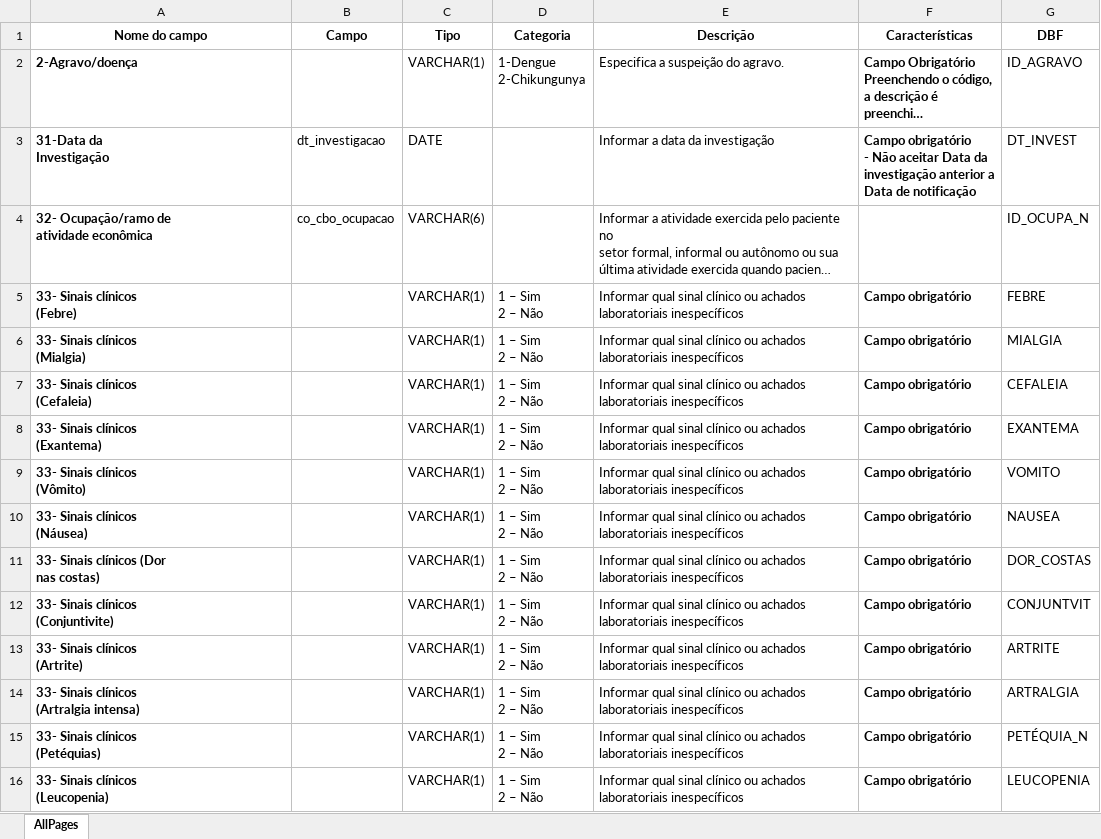
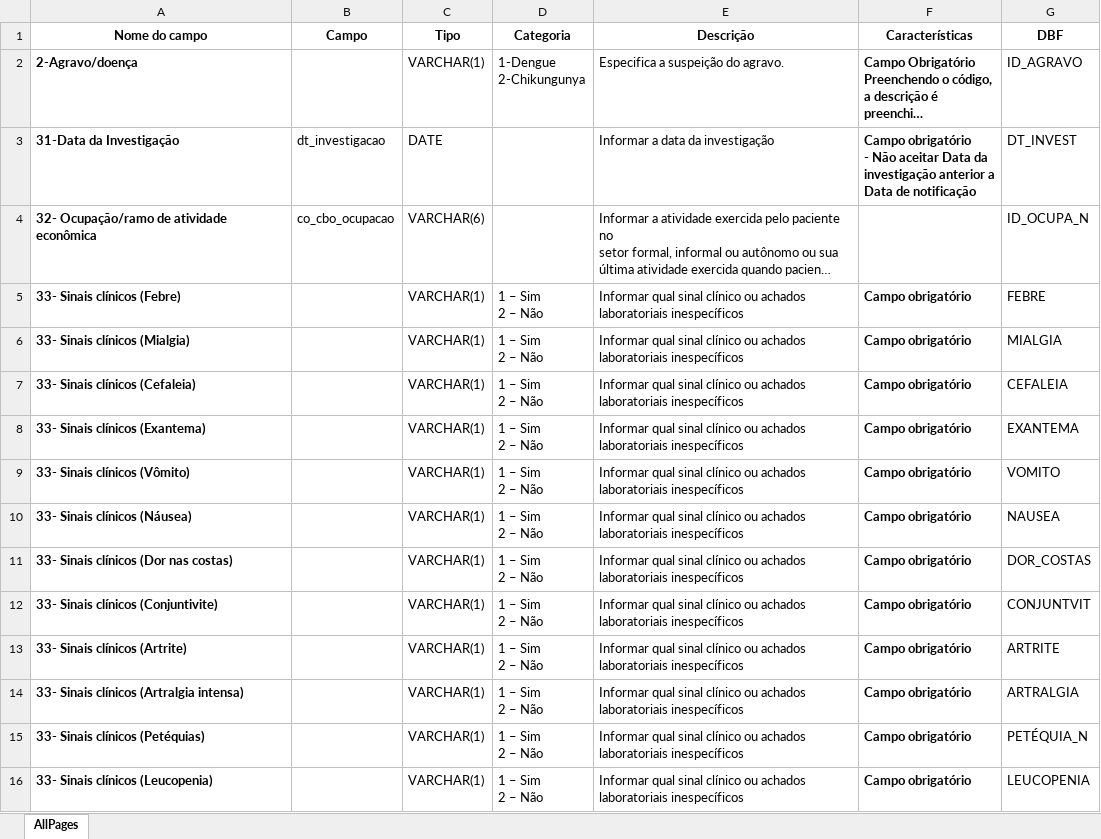
Before and after one commit to thegraphnetwork/epigraphhub_py, an Excel workbook: epigraphhub/data/brasil/sinan/metadata/DENG.xlsx, sheet AllPages, drawn as a sheet; only a part is shown; long unchanged cells end in …; values as stored, in another font and other column widths than the file's, no borders; ↵ is a line break in a cell; the diff covers the shown part only; the diff names each change by its address in the sheet, - before the commit and + after, or states it on an @@ line.

```diff
--- a/epigraphhub/data/brasil/sinan/metadata/DENG.xlsx (sheet AllPages)
+++ b/epigraphhub/data/brasil/sinan/metadata/DENG.xlsx (sheet AllPages)
-A3 (Nome do campo): 31-Data da ↵ Investigação
+A3 (Nome do campo): 31-Data da Investigação
-A4 (Nome do campo): 32- Ocupação/ramo de ↵ atividade econômica
+A4 (Nome do campo): 32- Ocupação/ramo de atividade econômica
-A5 (Nome do campo): 33- Sinais clínicos ↵ (Febre)
+A5 (Nome do campo): 33- Sinais clínicos (Febre)
-A6 (Nome do campo): 33- Sinais clínicos ↵ (Mialgia)
+A6 (Nome do campo): 33- Sinais clínicos (Mialgia)
-A7 (Nome do campo): 33- Sinais clínicos ↵ (Cefaleia)
+A7 (Nome do campo): 33- Sinais clínicos (Cefaleia)
-A8 (Nome do campo): 33- Sinais clínicos ↵ (Exantema)
+A8 (Nome do campo): 33- Sinais clínicos (Exantema)
-A9 (Nome do campo): 33- Sinais clínicos ↵ (Vômito)
+A9 (Nome do campo): 33- Sinais clínicos (Vômito)
-A10 (Nome do campo): 33- Sinais clínicos ↵ (Náusea)
+A10 (Nome do campo): 33- Sinais clínicos (Náusea)
-A11 (Nome do campo): 33- Sinais clínicos (Dor ↵ nas costas)
+A11 (Nome do campo): 33- Sinais clínicos (Dor nas costas)
-A12 (Nome do campo): 33- Sinais clínicos ↵ (Conjuntivite)
+A12 (Nome do campo): 33- Sinais clínicos (Conjuntivite)
-A13 (Nome do campo): 33- Sinais clínicos ↵ (Artrite)
+A13 (Nome do campo): 33- Sinais clínicos (Artrite)
-A14 (Nome do campo): 33- Sinais clínicos ↵ (Artralgia intensa)
+A14 (Nome do campo): 33- Sinais clínicos (Artralgia intensa)
-A15 (Nome do campo): 33- Sinais clínicos ↵ (Petéquias)
+A15 (Nome do campo): 33- Sinais clínicos (Petéquias)
-A16 (Nome do campo): 33- Sinais clínicos ↵ (Leucopenia)
+A16 (Nome do campo): 33- Sinais clínicos (Leucopenia)
```
Also changed, not shown: 66 edited cells elsewhere in this sheet, epigraphhub/data/brasil/sinan/metadata/ANIM.xlsx, epigraphhub/data/brasil/sinan/metadata/COQU.xlsx, 15 other files.
